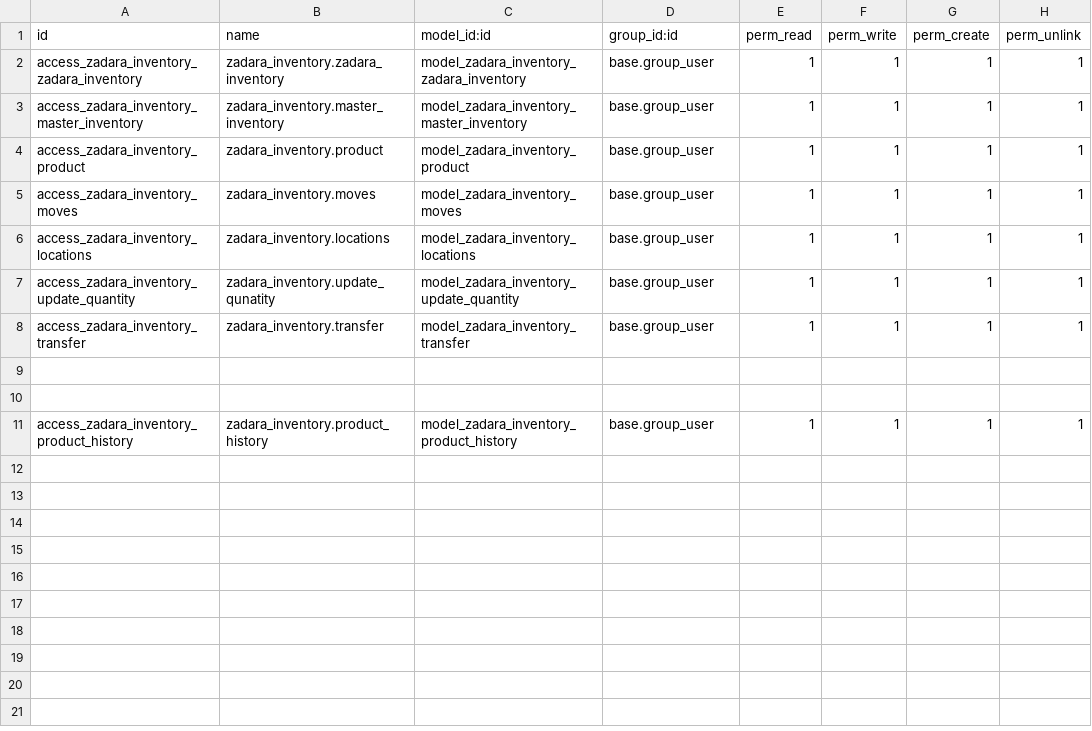
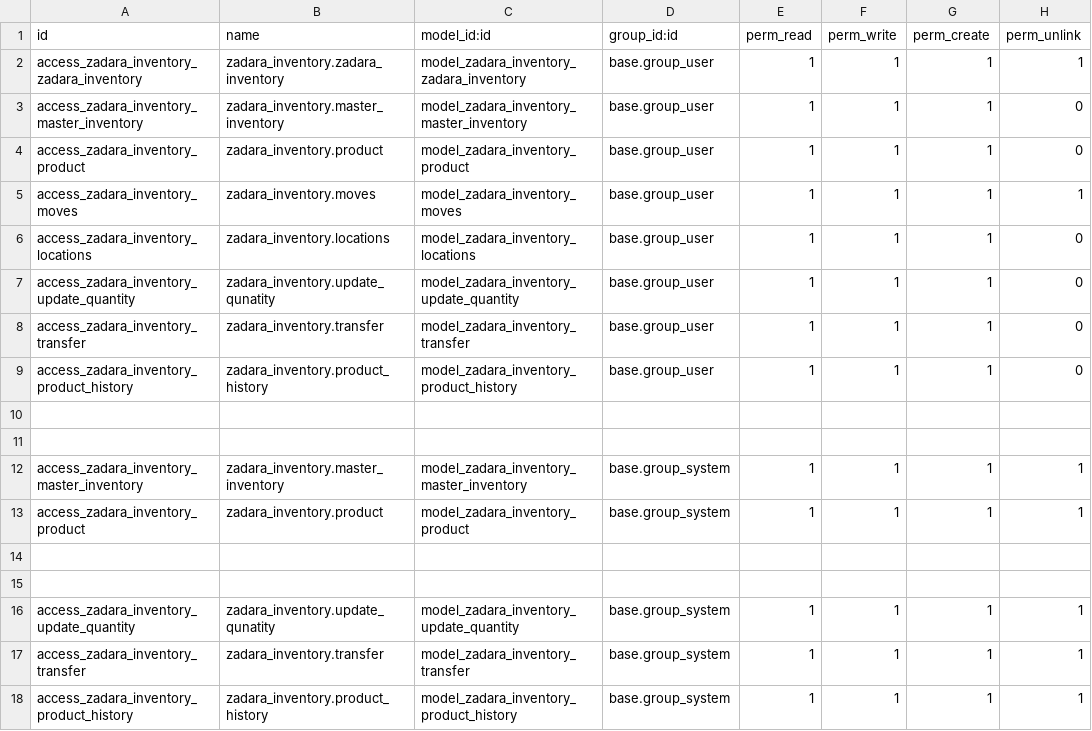
Before and after one commit to Ryan-Zadara/Zadara-Odoo, a CSV file: zadara_inventory/security/ir.model.access.csv, drawn as a sheet.

Commit message:
zadara_inventory

```diff
--- a/zadara_inventory/security/ir.model.access.csv
+++ b/zadara_inventory/security/ir.model.access.csv
@@ -2,10 +2,17 @@ id,name,model_id:id,group_id:id,perm_read,perm_write,perm_create,perm_unlink
 access_zadara_inventory_zadara_inventory,zadara_inventory.zadara_inventory,model_zadara_inventory_zadara_inventory,base.group_user,1,1,1,1
-access_zadara_inventory_master_inventory,zadara_inventory.master_inventory,model_zadara_inventory_master_inventory,base.group_user,1,1,1,1
-access_zadara_inventory_product,zadara_inventory.product,model_zadara_inventory_product,base.group_user,1,1,1,1
+access_zadara_inventory_master_inventory,zadara_inventory.master_inventory,model_zadara_inventory_master_inventory,base.group_user,1,1,1,0
+access_zadara_inventory_product,zadara_inventory.product,model_zadara_inventory_product,base.group_user,1,1,1,0
 access_zadara_inventory_moves,zadara_inventory.moves,model_zadara_inventory_moves,base.group_user,1,1,1,1
-access_zadara_inventory_locations,zadara_inventory.locations,model_zadara_inventory_locations,base.group_user,1,1,1,1
-access_zadara_inventory_update_quantity,zadara_inventory.update_qunatity,model_zadara_inventory_update_quantity,base.group_user,1,1,1,1
-access_zadara_inventory_transfer,zadara_inventory.transfer,model_zadara_inventory_transfer,base.group_user,1,1,1,1
+access_zadara_inventory_locations,zadara_inventory.locations,model_zadara_inventory_locations,base.group_user,1,1,1,0
+access_zadara_inventory_update_quantity,zadara_inventory.update_qunatity,model_zadara_inventory_update_quantity,base.group_user,1,1,1,0
+access_zadara_inventory_transfer,zadara_inventory.transfer,model_zadara_inventory_transfer,base.group_user,1,1,1,0
+access_zadara_inventory_product_history,zadara_inventory.product_history,model_zadara_inventory_product_history,base.group_user,1,1,1,0
 
 
-access_zadara_inventory_product_history,zadara_inventory.product_history,model_zadara_inventory_product_history,base.group_user,1,1,1,1
+access_zadara_inventory_master_inventory,zadara_inventory.master_inventory,model_zadara_inventory_master_inventory,base.group_system,1,1,1,1
+access_zadara_inventory_product,zadara_inventory.product,model_zadara_inventory_product,base.group_system,1,1,1,1
+
+
+access_zadara_inventory_update_quantity,zadara_inventory.update_qunatity,model_zadara_inventory_update_quantity,base.group_system,1,1,1,1
+access_zadara_inventory_transfer,zadara_inventory.transfer,model_zadara_inventory_transfer,base.group_system,1,1,1,1
+access_zadara_inventory_product_history,zadara_inventory.product_history,model_zadara_inventory_product_history,base.group_system,1,1,1,1
```
Also changed, not shown: 11 other files.
